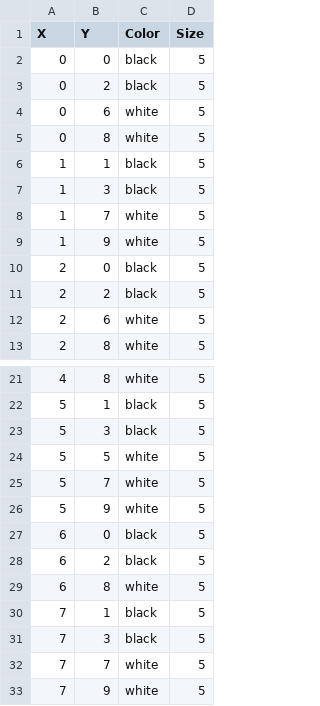
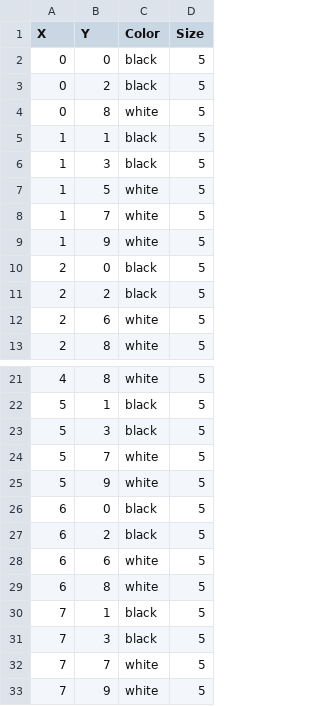
Before and after one commit to T3yll/DameDameDeo, a CSV file: positions.csv, drawn as a sheet; only a part is shown, gaps mark what is left out.

```diff
--- a/positions.csv
+++ b/positions.csv
@@ -3,3 +3,2 @@ X,Y,Color,Size
 0,2,black,5
-0,6,white,5
 0,8,white,5
@@ -7,2 +6,3 @@ X,Y,Color,Size
 1,3,black,5
+1,5,white,5
 1,7,white,5
@@ -23,3 +23,2 @@ X,Y,Color,Size
 5,3,black,5
-5,5,white,5
 5,7,white,5
@@ -28,2 +27,3 @@ X,Y,Color,Size
 6,2,black,5
+6,6,white,5
 6,8,white,5
```
Also changed, not shown: 6 other files.
